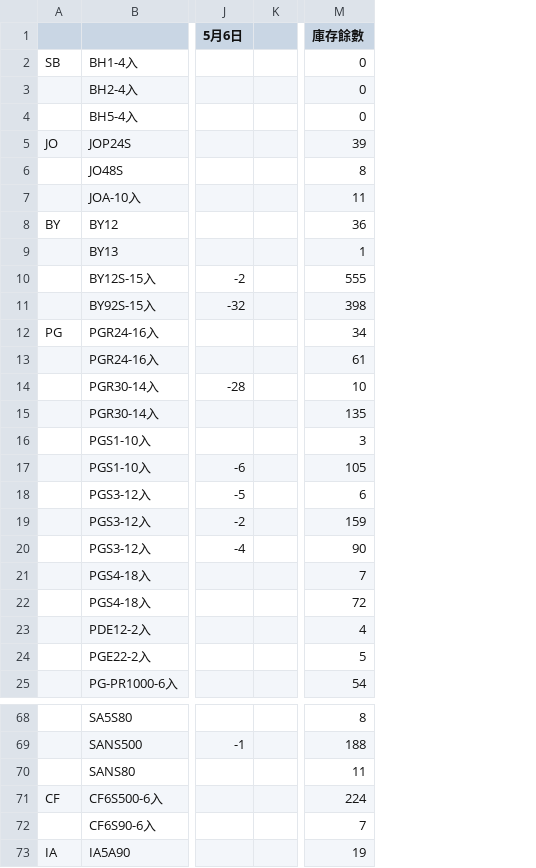
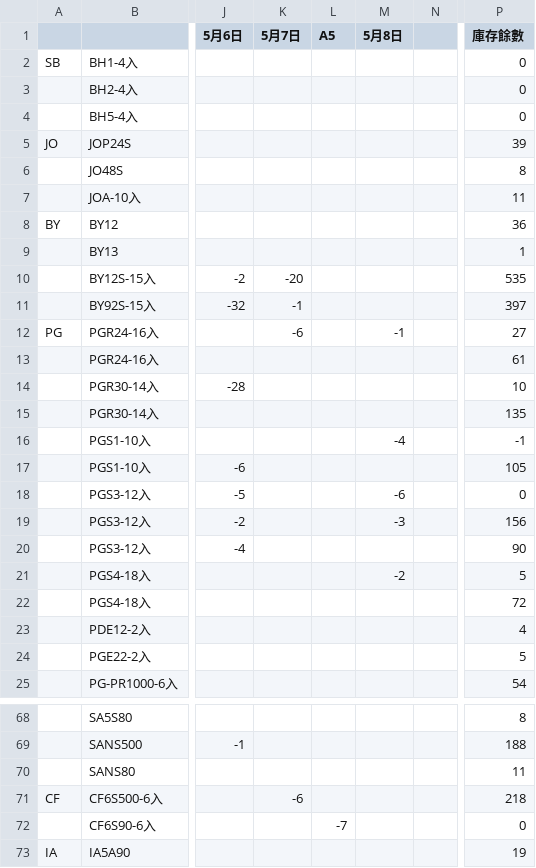
Before and after one commit to mingfonglpg-bit/-, a CSV file: chilled.csv, drawn as a sheet; only a part is shown, gaps mark what is left out; addresses are those after the commit; the diff covers the shown part only; the diff names each change by its address in the sheet, - before the commit and + after, or states it on an @@ line.

```diff
--- a/chilled.csv
+++ b/chilled.csv
+column K (5月7日), rows 10-12: -20 | -1 | -6; row 71: -6
+column L (A5), row 72: -7
+column M (5月8日), rows 12-21: -1 |  |  |  | -4 |  | -6 | -3 |  | -2
-P10 (庫存餘數): 555
+P10 (庫存餘數): 535
-P11 (庫存餘數): 398
+P11 (庫存餘數): 397
-P12 (庫存餘數): 34
+P12 (庫存餘數): 27
-P16 (庫存餘數): 3
+P16 (庫存餘數): -1
-P18 (庫存餘數): 6
+P18 (庫存餘數): 0
-P19 (庫存餘數): 159
+P19 (庫存餘數): 156
-P21 (庫存餘數): 7
+P21 (庫存餘數): 5
-P71 (庫存餘數): 224
+P71 (庫存餘數): 218
-P72 (庫存餘數): 7
+P72 (庫存餘數): 0
```
Also changed, not shown: 4 edited cells elsewhere in this file, frozen.csv, 1 other file.
